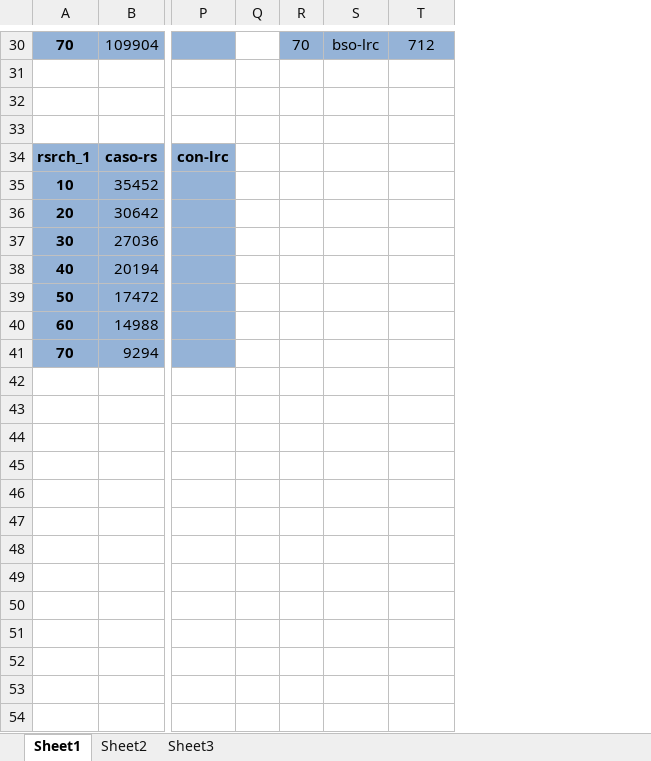
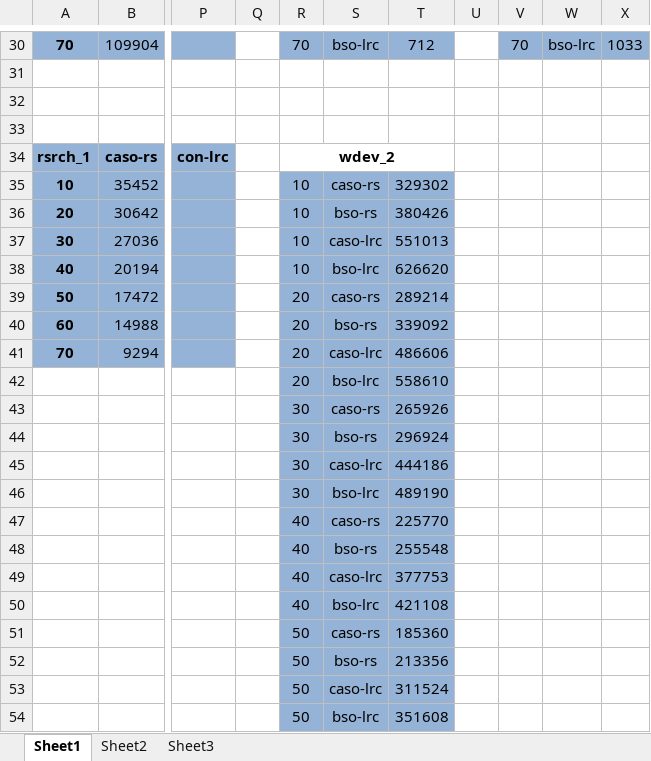
Before and after one commit to shenzr/CASO, an Excel workbook: journal-evaluation/diff-analysis-ratios.xlsx, sheet Sheet1, drawn as a sheet; only a part is shown, gaps mark what is left out; values as stored, in another font and other column widths than the file's, no borders; rows hold the shown columns only; the diff covers the shown part only; the diff names each change by its address in the sheet, - before the commit and + after, or states it on an @@ line.

Commit message:
update-statistics

```diff
--- a/journal-evaluation/diff-analysis-ratios.xlsx (sheet Sheet1)
+++ b/journal-evaluation/diff-analysis-ratios.xlsx (sheet Sheet1)
+column U, empty
+column V, row 30: 70
+column W, row 30: bso-lrc
+column X, row 30: 1033
-R34: (empty)
+R34: wdev_2
+R34:T34 merged
-R35:R38: (empty)
+R35:R38: 10
-R35:T41 fill: none
+R35:T41 fill: #95B3D7
-S35: (empty)
+S35: caso-rs
-T35: (empty)
+T35: 329302
-S36: (empty)
+S36: bso-rs
-T36: (empty)
+T36: 380426
-S37: (empty)
+S37: caso-lrc
-T37: (empty)
+T37: 551013
-S38: (empty)
+S38: bso-lrc
-T38: (empty)
+T38: 626620
-R39:R41: (empty)
+R39:R41: 20
-S39: (empty)
+S39: caso-rs
-T39: (empty)
+T39: 289214
-S40: (empty)
+S40: bso-rs
-T40: (empty)
+T40: 339092
-S41: (empty)
+S41: caso-lrc
-T41: (empty)
+T41: 486606
+row 42:  |  |  |  | 20 | bso-lrc | 558610
+row 43:  |  |  |  | 30 | caso-rs | 265926
+row 44:  |  |  |  | 30 | bso-rs | 296924
+row 45:  |  |  |  | 30 | caso-lrc | 444186
+row 46:  |  |  |  | 30 | bso-lrc | 489190
+row 47:  |  |  |  | 40 | caso-rs | 225770
+row 48:  |  |  |  | 40 | bso-rs | 255548
+row 49:  |  |  |  | 40 | caso-lrc | 377753
+row 50:  |  |  |  | 40 | bso-lrc | 421108
+row 51:  |  |  |  | 50 | caso-rs | 185360
+row 52:  |  |  |  | 50 | bso-rs | 213356
+row 53:  |  |  |  | 50 | caso-lrc | 311524
+row 54:  |  |  |  | 50 | bso-lrc | 351608
```
Also changed, not shown: 8 added rows elsewhere in this sheet.
